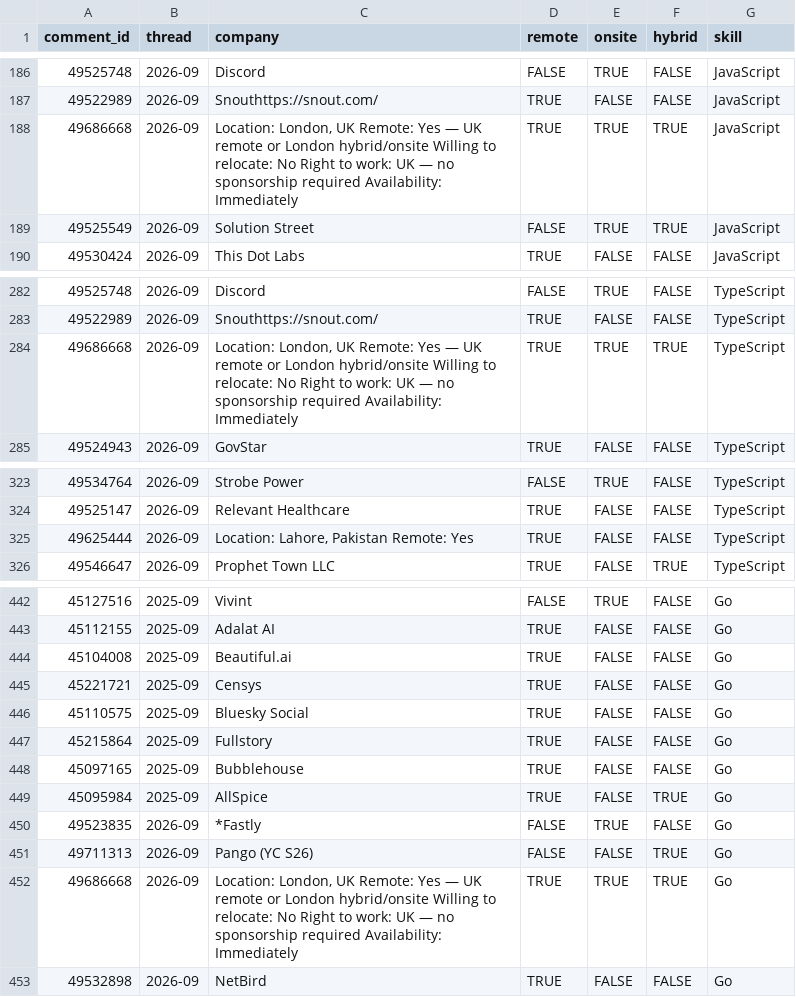
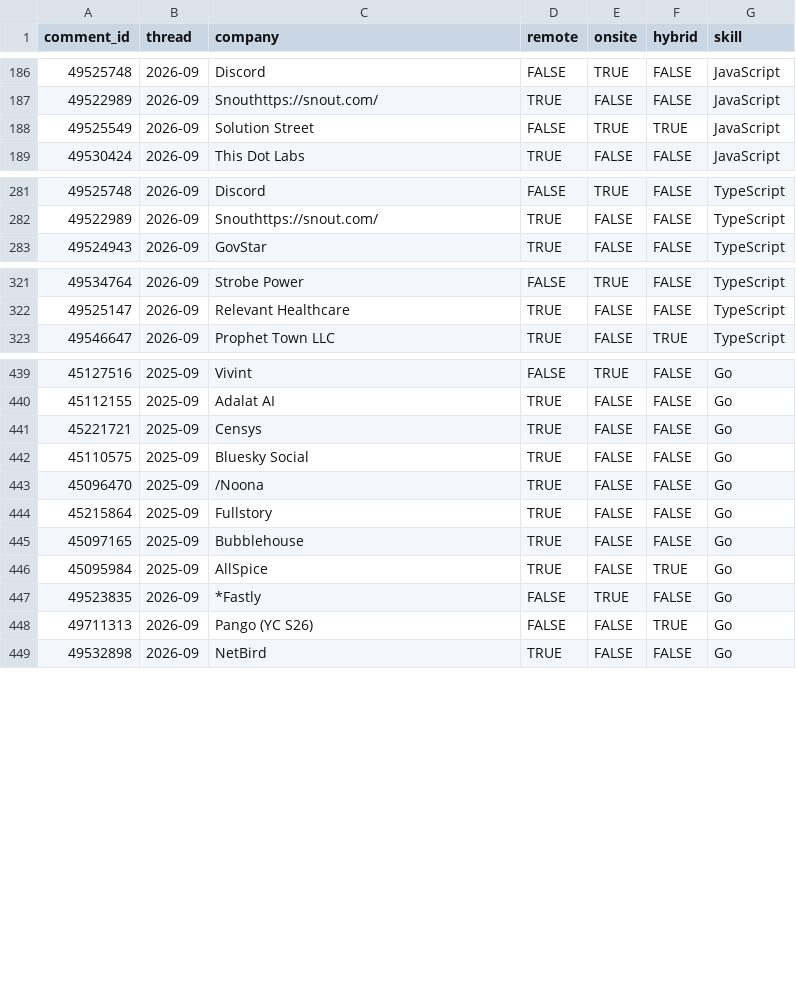
Before and after one commit to yipin-grena/aeds6400-blog, a CSV file: posts/web-scraping/data/processed/skills_long.csv, drawn as a sheet; only a part is shown, gaps mark what is left out; removed rows and columns are numbered as before the commit, all else as after; the diff covers the shown part only; the diff names each change by its address in the sheet, - before the commit and + after, or states it on an @@ line.

Commit message:
Finish Blog Post 2

```diff
--- a/posts/web-scraping/data/processed/skills_long.csv
+++ b/posts/web-scraping/data/processed/skills_long.csv
-row 188: 49686668 | 2026-09 | Location: London, UK Remote: Yes — UK remote or London hybrid/onsite Willing to relocate: No Right to work: UK — no sponsorship required Availability: Immediately | TRUE | TRUE | TRUE | JavaScript
-row 284: 49686668 | 2026-09 | Location: London, UK Remote: Yes — UK remote or London hybrid/onsite Willing to relocate: No Right to work: UK — no sponsorship required Availability: Immediately | TRUE | TRUE | TRUE | TypeScript
-row 325: 49625444 | 2026-09 | Location: Lahore, Pakistan Remote: Yes | TRUE | FALSE | FALSE | TypeScript
-row 444: 45104008 | 2025-09 | Beautiful.ai | TRUE | FALSE | FALSE | Go
+row 443: 45096470 | 2025-09 | /Noona | TRUE | FALSE | FALSE | Go
-row 452: 49686668 | 2026-09 | Location: London, UK Remote: Yes — UK remote or London hybrid/onsite Willing to relocate: No Right to work: UK — no sponsorship required Availability: Immediately | TRUE | TRUE | TRUE | Go
```
Also changed, not shown: 10 removed rows and 3 edited cells elsewhere in this file, posts/web-scraping/results/tables/skill_trends.csv, 23 other files.
